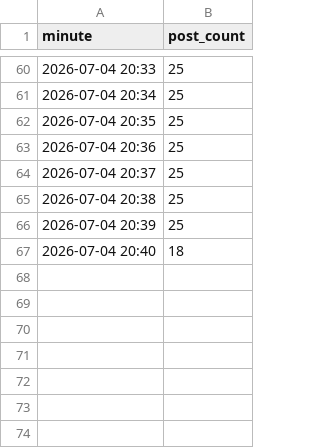
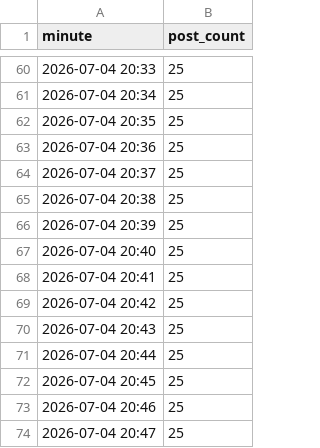
Before and after one commit to Dewesh10/pulselite, a CSV file: data_volume.csv, drawn as a sheet; only a part is shown, gaps mark what is left out.

```diff
--- a/data_volume.csv
+++ b/data_volume.csv
@@ -66,2 +66,9 @@ minute,post_count
 2026-07-04 20:39,25
-2026-07-04 20:40,18
+2026-07-04 20:40,25
+2026-07-04 20:41,25
+2026-07-04 20:42,25
+2026-07-04 20:43,25
+2026-07-04 20:44,25
+2026-07-04 20:45,25
+2026-07-04 20:46,25
+2026-07-04 20:47,25
```
Also changed, not shown: data_drift.csv, data_posts.csv, 3 other files.
